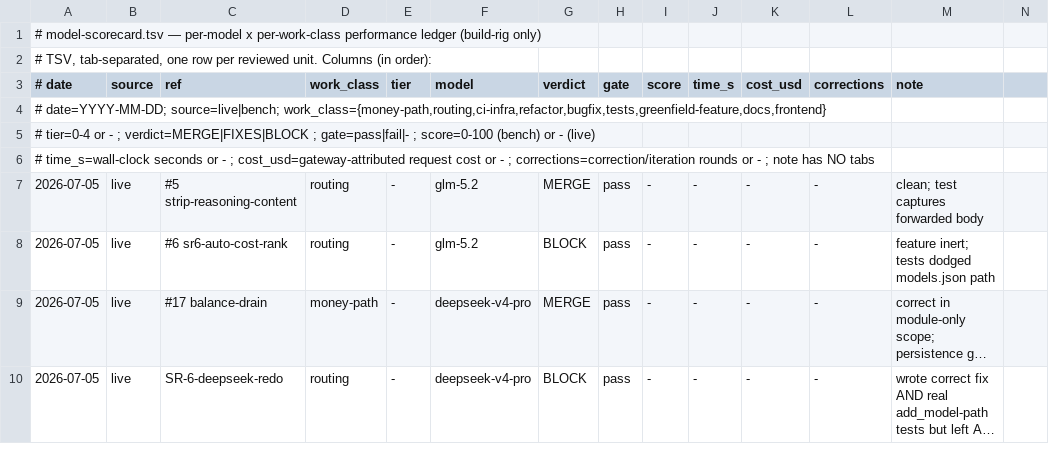
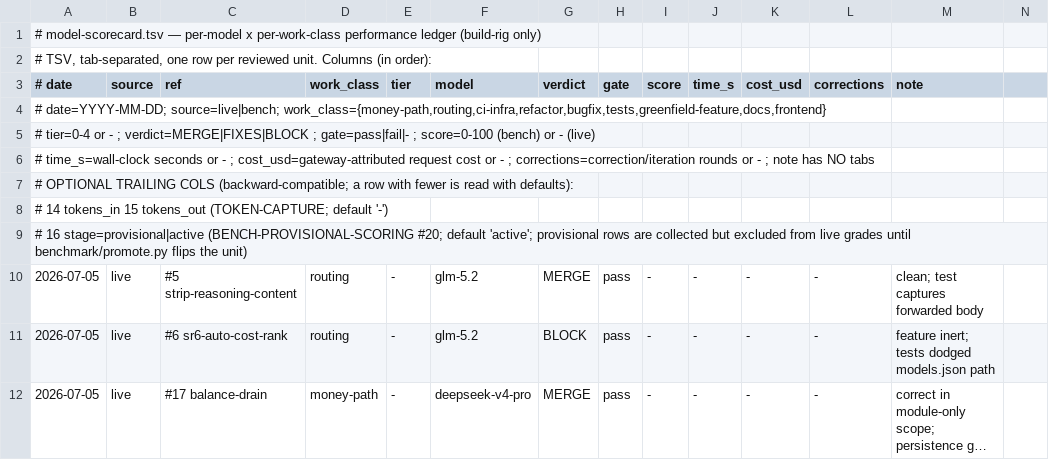
Before and after one commit to SLOP-Platform/charon, a TSV file: fleet/model-scorecard.tsv, drawn as a sheet; only a part is shown; the shorter side is filled out with more unchanged rows; long unchanged cells end in …; rows hold the shown columns only; the diff names each change by its address in the sheet, - before the commit and + after, or states it on an @@ line.

```diff
--- a/fleet/model-scorecard.tsv
+++ b/fleet/model-scorecard.tsv
+row 7: # OPTIONAL TRAILING COLS (backward-compatible; a row with fewer is read with defaults):
+row 8: # 14 tokens_in 15 tokens_out (TOKEN-CAPTURE; default '-')
+row 9: # 16 stage=provisional|active (BENCH-PROVISIONAL-SCORING #20; default 'active'; provisional rows are collected but excluded from live grades until benchmark/promote.py flips the unit)
```
Also changed, not shown: 9 other files.
